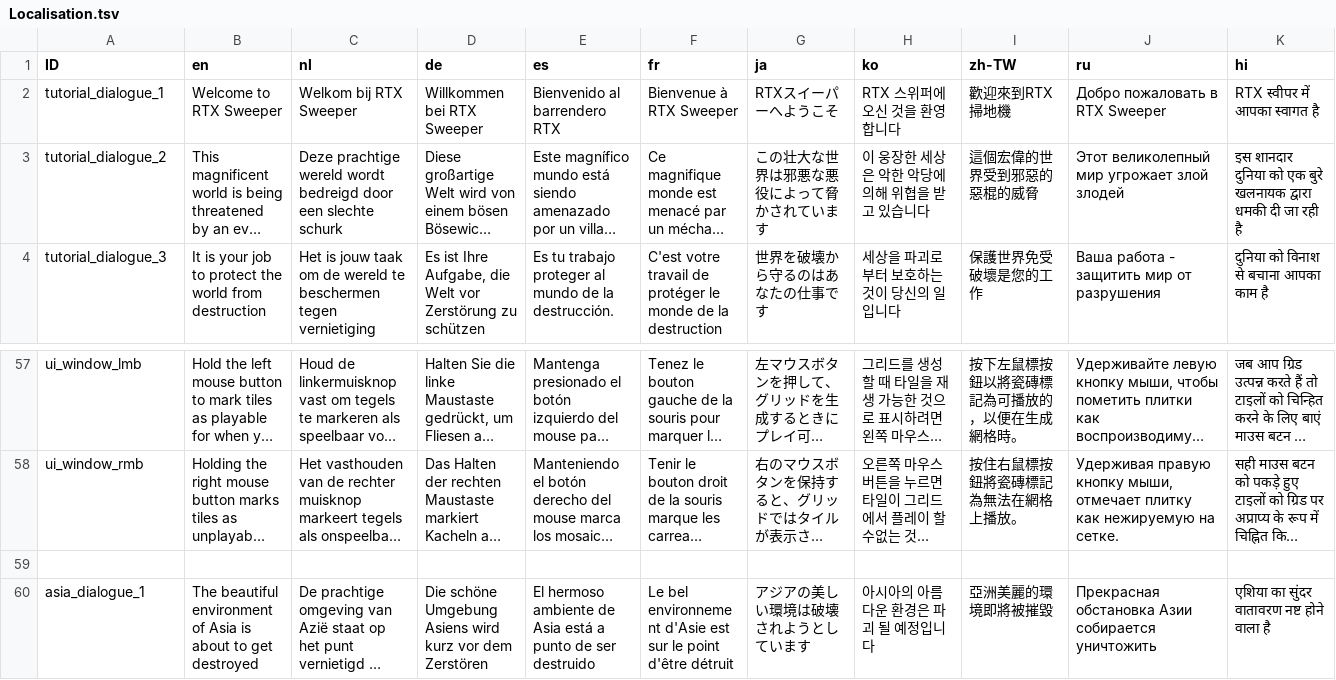
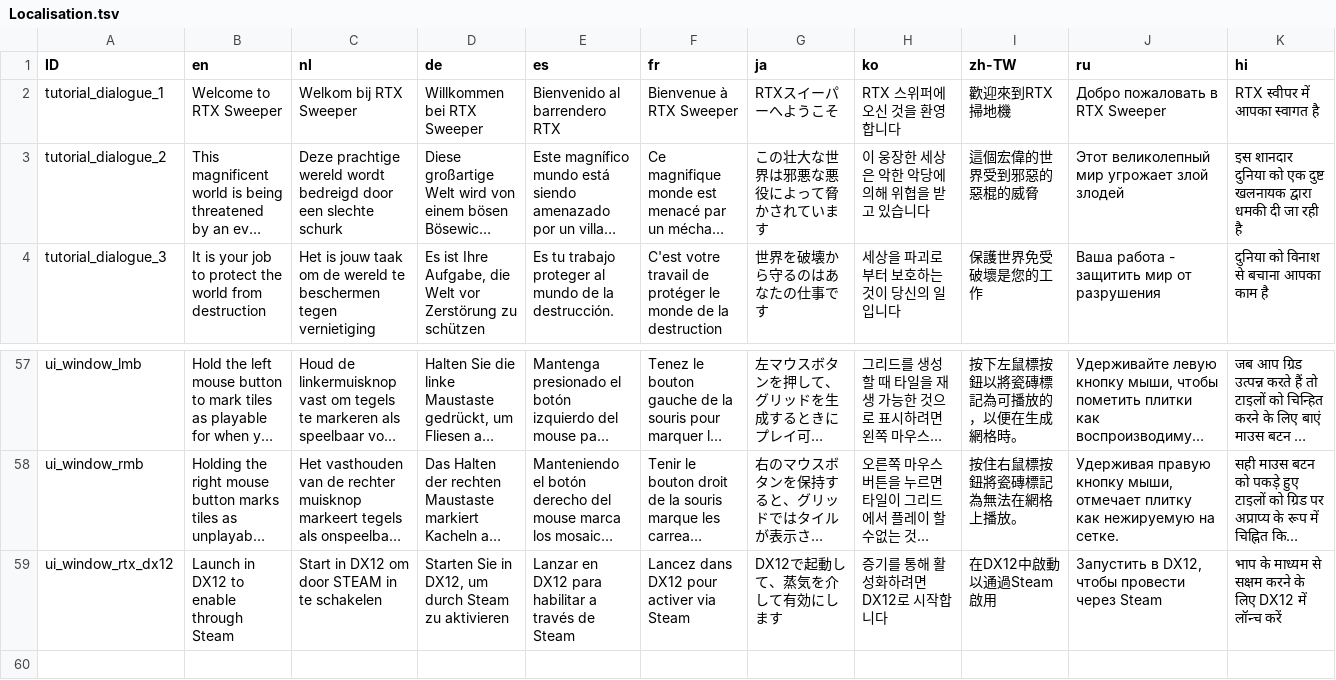
Before and after one commit to rbechoe/rtx-sweeper, a TSV file: sweeper project/Assets/Resources/Localisation.tsv, drawn as a sheet; only a part is shown, gaps mark what is left out; the shorter side is filled out with more unchanged rows; long unchanged cells end in …; the diff names each change by its address in the sheet, - before the commit and + after, or states it on an @@ line.

```diff
--- a/sweeper project/Assets/Resources/Localisation.tsv
+++ b/sweeper project/Assets/Resources/Localisation.tsv
-K3 (hi): …को एक बुरे खलनायक द्वारा…
+K3 (hi): …को एक दुष्ट खलनायक द्वारा…
+row 59: ui_window_rtx_dx12 | Launch in DX12 to enable through Steam | Start in DX12 om door STEAM in te schakelen | Starten Sie in DX12, um durch Steam zu aktivieren | Lanzar en DX12 para habilitar a través de Steam | Lancez dans DX12 pour activer via Steam | DX12で起動して、蒸気を介して有効にします | 증기를 통해 활성화하려면 DX12로 시작합니다 | 在DX12中啟動以通過Steam啟用 | Запустить в DX12, чтобы провести через Steam | भाप के माध्यम से सक्षम करने के लिए DX12 में लॉन्च करें
```
Also changed, not shown: 19 other files.
